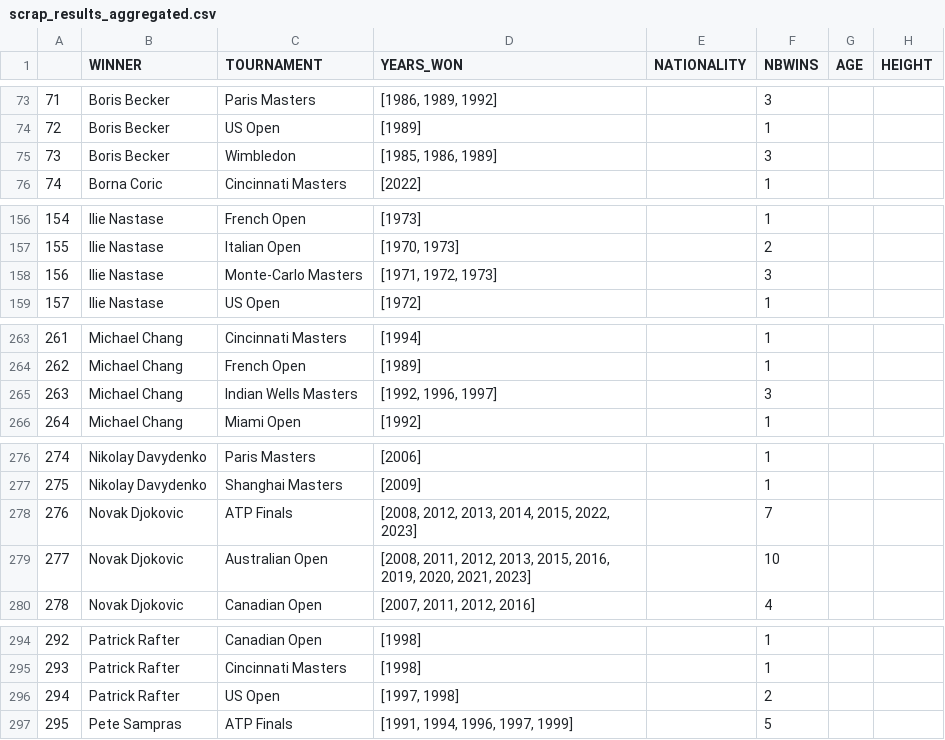
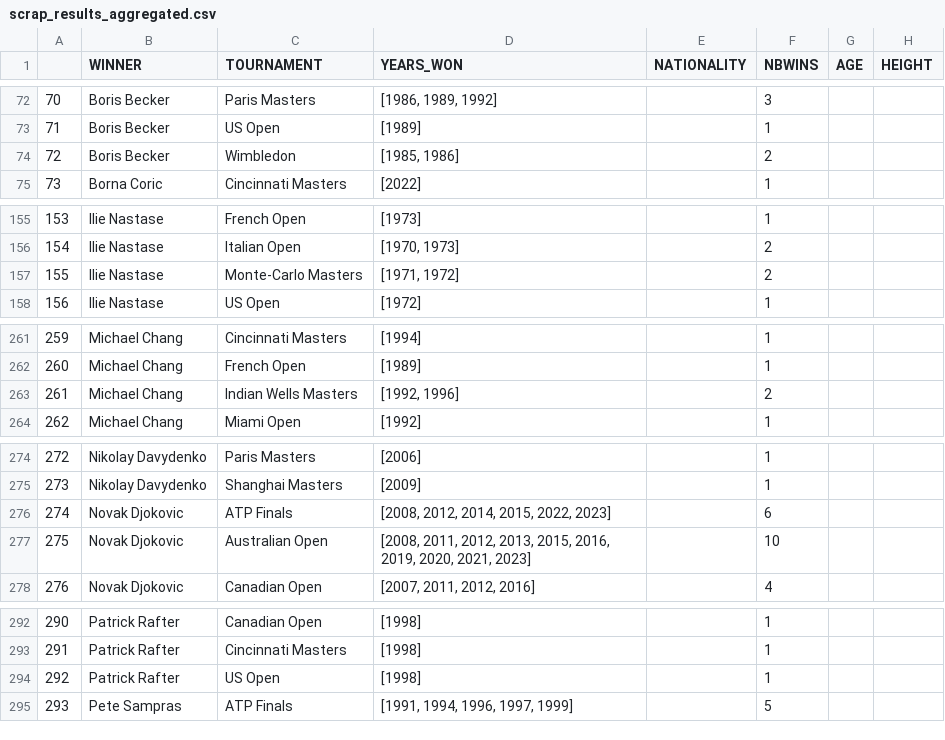
Before and after one commit to NielsMinssen/GrandSlamChampions, a CSV file: data/tennis/scrap_results_aggregated.csv, drawn as a sheet; only a part is shown, gaps mark what is left out; addresses are those after the commit; the diff covers the shown part only; the diff names each change by its address in the sheet, - before the commit and + after, or states it on an @@ line.

```diff
--- a/data/tennis/scrap_results_aggregated.csv
+++ b/data/tennis/scrap_results_aggregated.csv
@@ column A renumbered from row 50 down @@
-D74 (YEARS_WON): [1985, 1986, 1989]
+D74 (YEARS_WON): [1985, 1986]
-F74 (NBWINS): 3
+F74 (NBWINS): 2
-D157 (YEARS_WON): [1971, 1972, 1973]
+D157 (YEARS_WON): [1971, 1972]
-F157 (NBWINS): 3
+F157 (NBWINS): 2
-D263 (YEARS_WON): [1992, 1996, 1997]
+D263 (YEARS_WON): [1992, 1996]
-F263 (NBWINS): 3
+F263 (NBWINS): 2
-D276 (YEARS_WON): [2008, 2012, 2013, 2014, 2015, 2022, 2023]
+D276 (YEARS_WON): [2008, 2012, 2014, 2015, 2022, 2023]
-F276 (NBWINS): 7
+F276 (NBWINS): 6
-D294 (YEARS_WON): [1997, 1998]
+D294 (YEARS_WON): [1998]
-F294 (NBWINS): 2
+F294 (NBWINS): 1
```
Also changed, not shown: 3 removed rows and 6 edited cells elsewhere in this file, data/tennis/scrap_results.csv.
